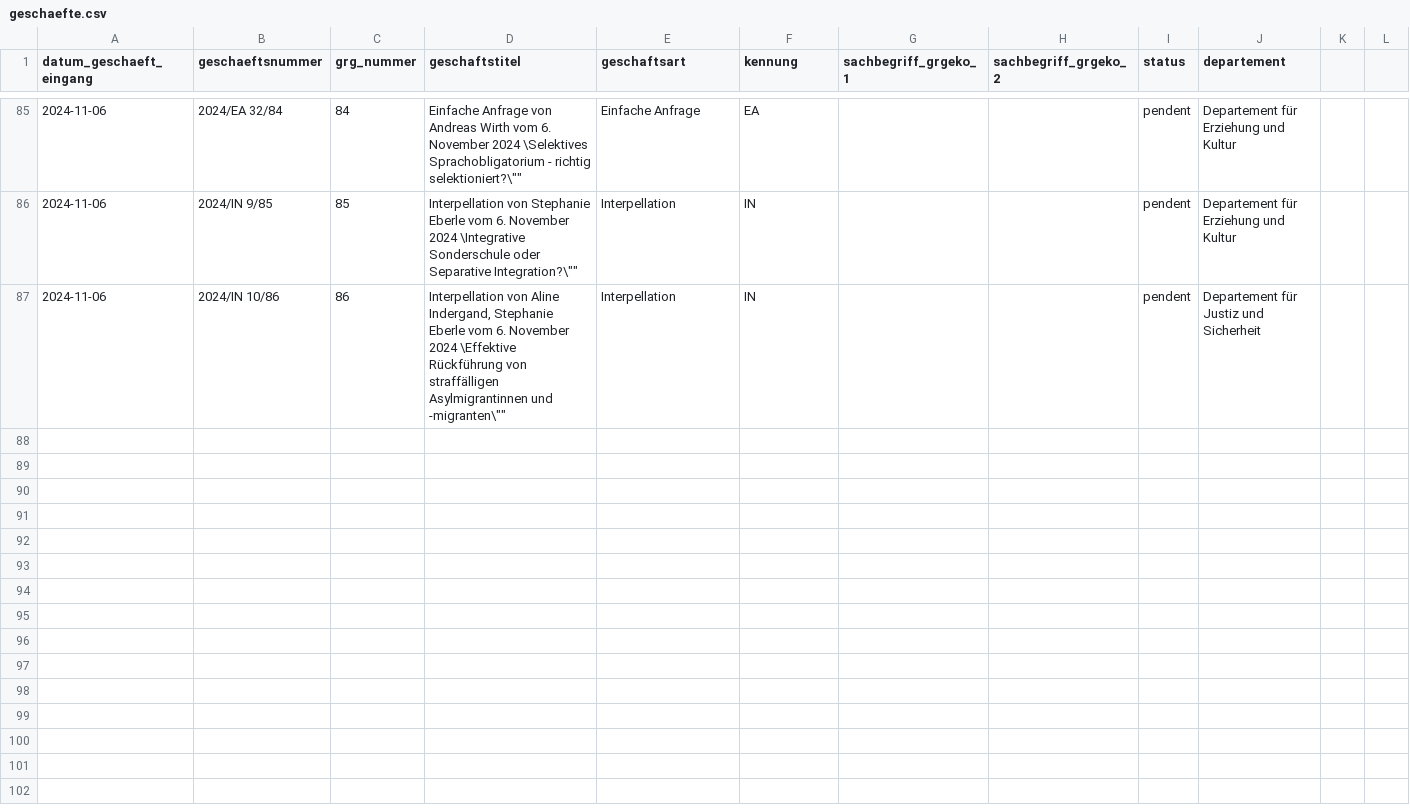
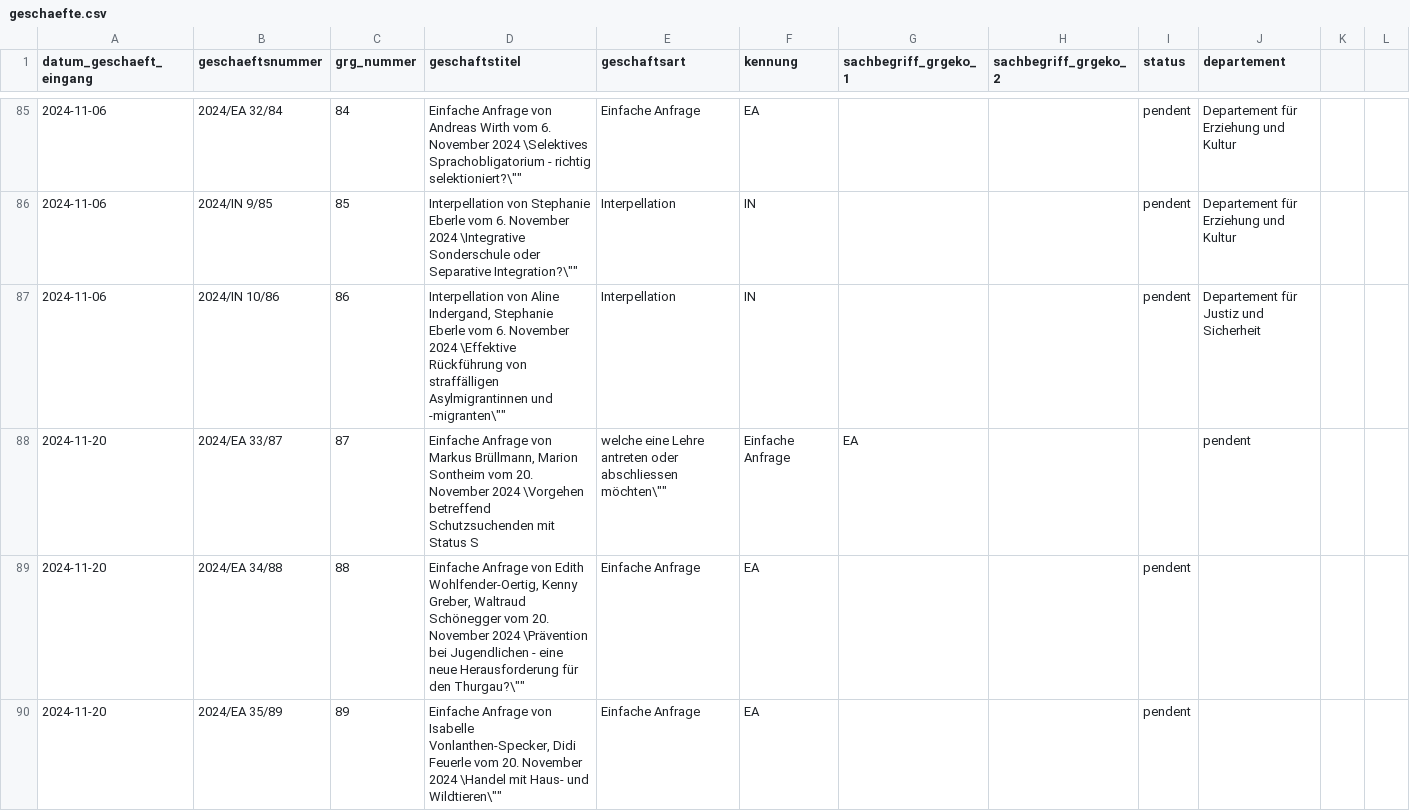
Before and after one commit to ogdtg/vorstossdaten_scrape, a CSV file: geschaefte.csv, drawn as a sheet; only a part is shown, gaps mark what is left out; the diff covers the shown part only.

```diff
--- a/geschaefte.csv
+++ b/geschaefte.csv
@@ -87 +87,4 @@
 2024-11-06,"2024/IN 10/86","86","Interpellation von Aline Indergand, Stephanie Eberle vom 6. November 2024 \"Effektive Rückführung von straffälligen Asylmigrantinnen und -migranten\"","Interpellation","IN","",,"pendent","Departement für Justiz und Sicherheit"
+2024-11-20,"2024/EA 33/87","87","Einfache Anfrage von Markus Brüllmann, Marion Sontheim vom 20. November 2024 \"Vorgehen betreffend Schutzsuchenden mit Status S, welche eine Lehre antreten oder abschliessen möchten\"","Einfache Anfrage","EA","",,"pendent",""
+2024-11-20,"2024/EA 34/88","88","Einfache Anfrage von Edith Wohlfender-Oertig, Kenny Greber, Waltraud Schönegger vom 20. November 2024 \"Prävention bei Jugendlichen - eine neue Herausforderung für den Thurgau?\"","Einfache Anfrage","EA","",,"pendent",""
+2024-11-20,"2024/EA 35/89","89","Einfache Anfrage von Isabelle Vonlanthen-Specker, Didi Feuerle vom 20. November 2024 \"Handel mit Haus- und Wildtieren\"","Einfache Anfrage","EA","",,"pendent",""
```
Also changed, not shown: 2 added rows and 4 edited cells elsewhere in this file, dokumente.csv, vorstoesser.csv, 1 other file.
